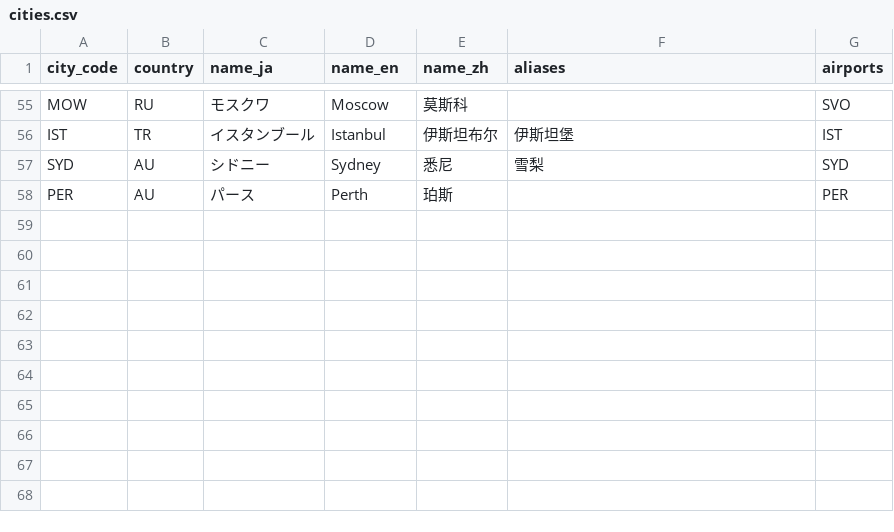
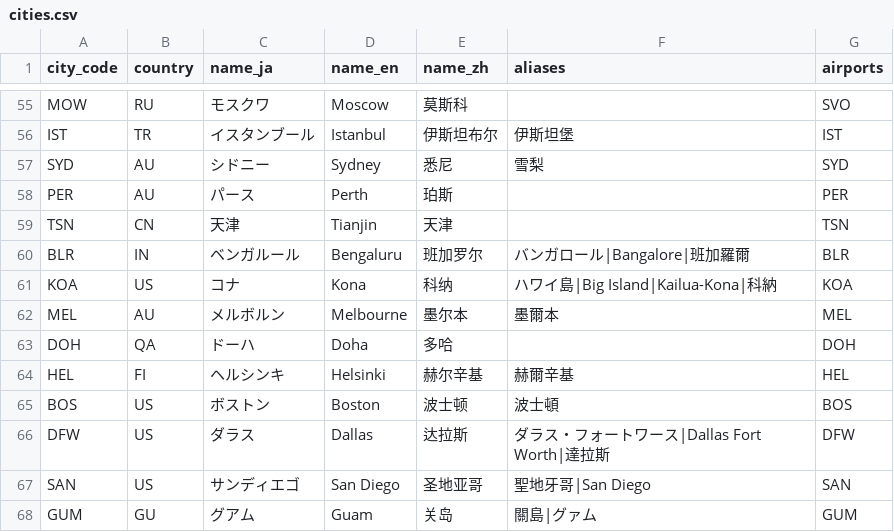
Before and after one commit to Fly1toMoon/milewise, a CSV file: data/locations/cities.csv, drawn as a sheet; only a part is shown, gaps mark what is left out; the diff names each change by its address in the sheet, - before the commit and + after, or states it on an @@ line.

```diff
--- a/data/locations/cities.csv
+++ b/data/locations/cities.csv
+row 59: TSN | CN | 天津 | Tianjin | 天津 |  | TSN
+row 60: BLR | IN | ベンガルール | Bengaluru | 班加罗尔 | バンガロール|Bangalore|班加羅爾 | BLR
+row 61: KOA | US | コナ | Kona | 科纳 | ハワイ島|Big Island|Kailua-Kona|科納 | KOA
+row 62: MEL | AU | メルボルン | Melbourne | 墨尔本 | 墨爾本 | MEL
+row 63: DOH | QA | ドーハ | Doha | 多哈 |  | DOH
+row 64: HEL | FI | ヘルシンキ | Helsinki | 赫尔辛基 | 赫爾辛基 | HEL
+row 65: BOS | US | ボストン | Boston | 波士顿 | 波士頓 | BOS
+row 66: DFW | US | ダラス | Dallas | 达拉斯 | ダラス・フォートワース|Dallas Fort Worth|達拉斯 | DFW
+row 67: SAN | US | サンディエゴ | San Diego | 圣地亚哥 | 聖地牙哥|San Diego | SAN
+row 68: GUM | GU | グアム | Guam | 关岛 | 關島|グァム | GUM
```
Also changed, not shown: 14 other files.
